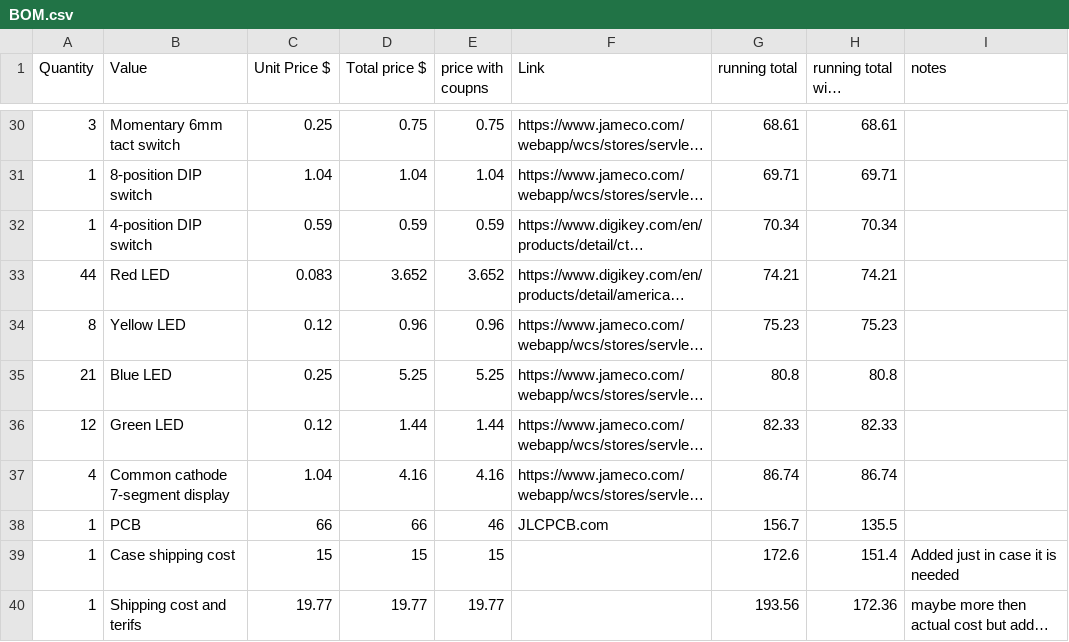
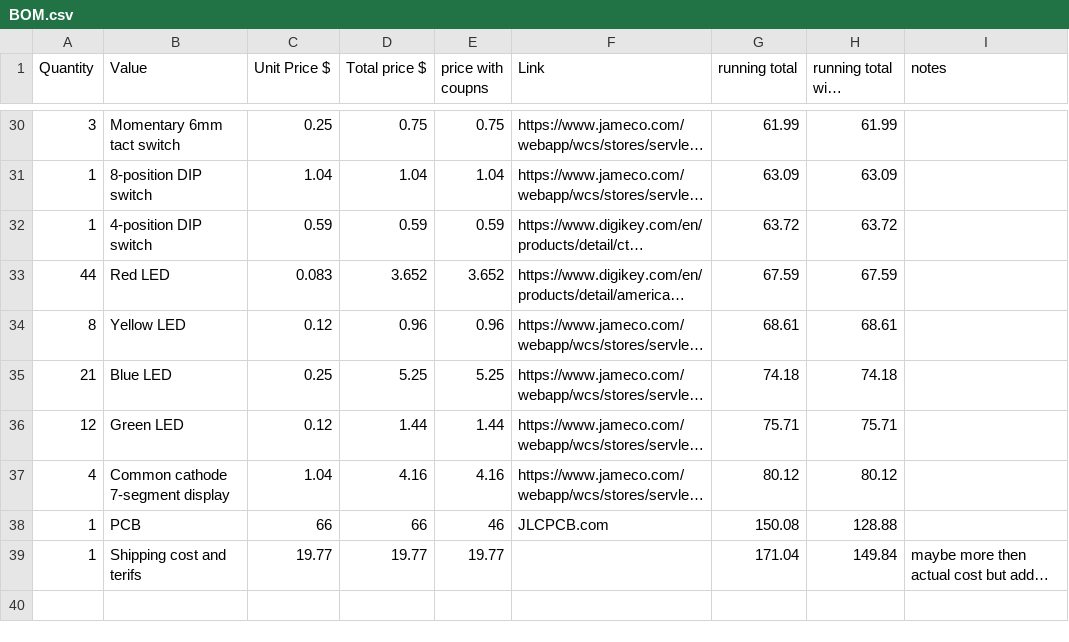
Before and after one commit to dragonruler1000/8-bit_computer, a CSV file: BOM.csv, drawn as a sheet; only a part is shown, gaps mark what is left out; long unchanged cells end in …; removed rows and columns are numbered as before the commit, all else as after; the diff covers the shown part only; the diff names each change by its address in the sheet, - before the commit and + after, or states it on an @@ line.

```diff
--- a/BOM.csv
+++ b/BOM.csv
-G30 (running total): 68.61
+G30 (running total): 61.99
-H30 (running total with coupons): 68.61
+H30 (running total with coupons): 61.99
-G31 (running total): 69.71
+G31 (running total): 63.09
-H31 (running total with coupons): 69.71
+H31 (running total with coupons): 63.09
-G32 (running total): 70.34
+G32 (running total): 63.72
-H32 (running total with coupons): 70.34
+H32 (running total with coupons): 63.72
-G33 (running total): 74.21
+G33 (running total): 67.59
-H33 (running total with coupons): 74.21
+H33 (running total with coupons): 67.59
-G34 (running total): 75.23
+G34 (running total): 68.61
-H34 (running total with coupons): 75.23
+H34 (running total with coupons): 68.61
-G35 (running total): 80.8
+G35 (running total): 74.18
-H35 (running total with coupons): 80.8
+H35 (running total with coupons): 74.18
-G36 (running total): 82.33
+G36 (running total): 75.71
-H36 (running total with coupons): 82.33
+H36 (running total with coupons): 75.71
-G37 (running total): 86.74
+G37 (running total): 80.12
-H37 (running total with coupons): 86.74
+H37 (running total with coupons): 80.12
-G38 (running total): 156.7
+G38 (running total): 150.08
-H38 (running total with coupons): 135.5
+H38 (running total with coupons): 128.88
-row 39: 1 | Case shipping cost | 15 | 15 | 15 |  | 172.6 | 151.4 | Added just in case it is needed
-G39 (running total): 193.56
+G39 (running total): 171.04
-H39 (running total with coupons): 172.36
+H39 (running total with coupons): 149.84
```
Also changed, not shown: 62 edited cells elsewhere in this file.
